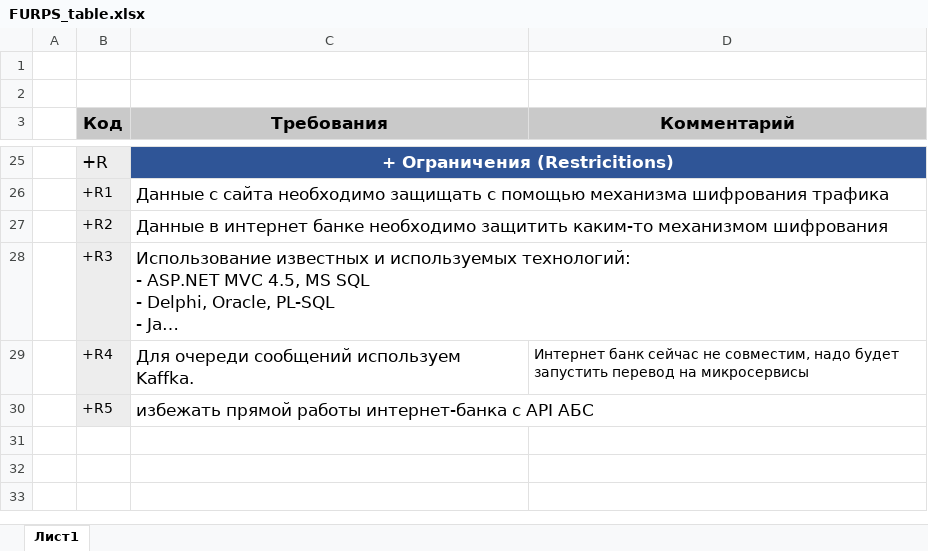
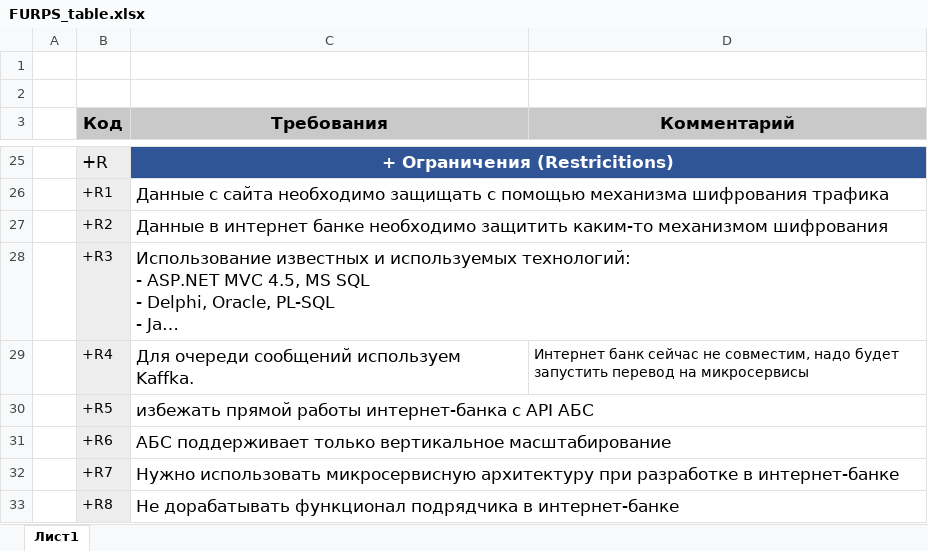
Before and after one commit to lppt/yp-architecture-sprint-9, an Excel workbook: Exc2/FURPS_table.xlsx, sheet Лист1, drawn as a sheet; only a part is shown, gaps mark what is left out; long unchanged cells end in …; values as stored, in another font and other column widths than the file's, no borders; the diff names each change by its address in the sheet, - before the commit and + after, or states it on an @@ line.

Commit message:
Добавил изменения предложенные в ревью

```diff
--- a/Exc2/FURPS_table.xlsx (sheet Лист1)
+++ b/Exc2/FURPS_table.xlsx (sheet Лист1)
+row 31:  | +R6 | АБС поддерживает только вертикальное масштабирование
+row 32:  | +R7 | Нужно использовать микросервисную архитектуру при разработке в интернет-банке
+row 33:  | +R8 | Не дорабатывать функционал подрядчика в интернет-банке
```
